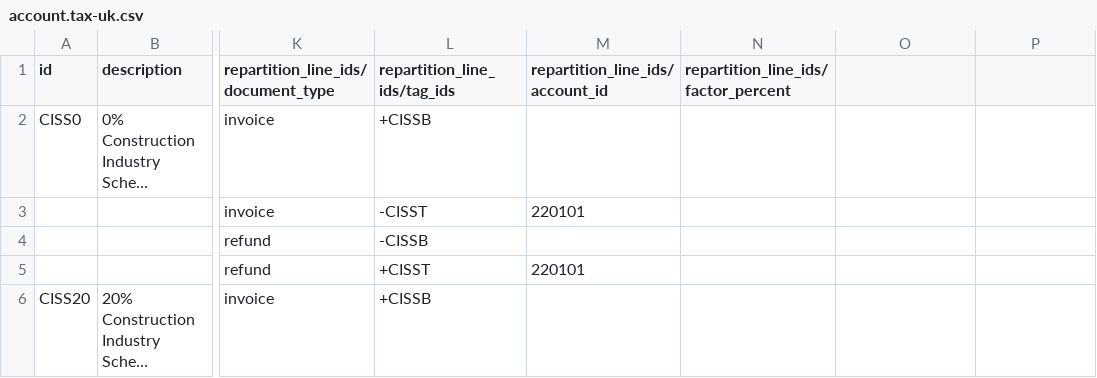
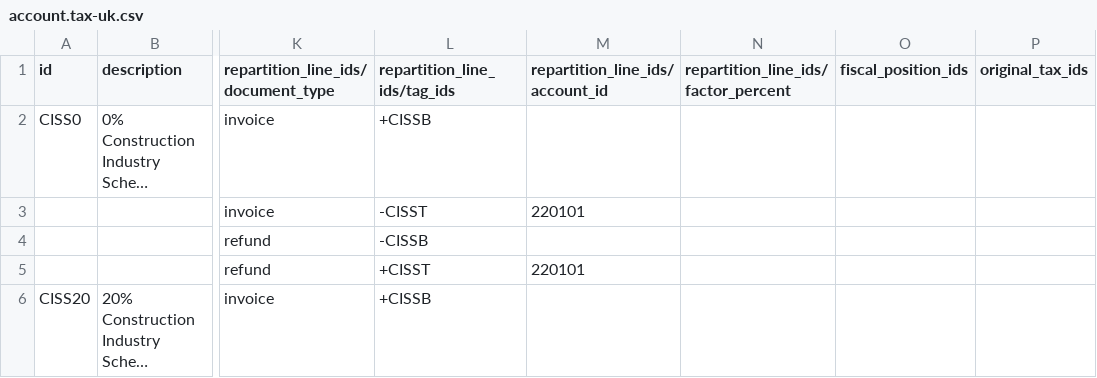
Before and after one commit to Saitamaxqi/enterprise, a CSV file: l10n_uk_reports_cis/data/template/account.tax-uk.csv, drawn as a sheet; only a part is shown, gaps mark what is left out; long unchanged cells end in …; the diff names each change by its address in the sheet, - before the commit and + after, or states it on an @@ line.

Commit message:
[IMP] l10n_*: update fiscal positions and taxes
Run the upgrade code script to update taxes and fiscal positions data files.
- Remove the tax_src_id and tax_dest_id fields
- Add a domestic fiscal position when the first fiscal position's country doesn't match the l10n country
- from the fiscal position tax mapping, record src taxes for the Domestic fiscal positions while target taxes are associated to foreign fiscal positions.
- Update taxes to link a fiscal position and alternative taxes (determined from the mapping above)

Task-4422708

Part-of: odoo/enterprise#83056
Related: odoo/odoo#205191
Related: odoo/documentation#13019
Related: odoo/upgrade#7528
Signed-off-by: Habib Ayob (ayh) <ayh@odoo.com>

```diff
--- a/l10n_uk_reports_cis/data/template/account.tax-uk.csv
+++ b/l10n_uk_reports_cis/data/template/account.tax-uk.csv
-O1: (empty)
+O1: fiscal_position_ids
-P1: (empty)
+P1: original_tax_ids
```
Also changed, not shown: 1 other file.
